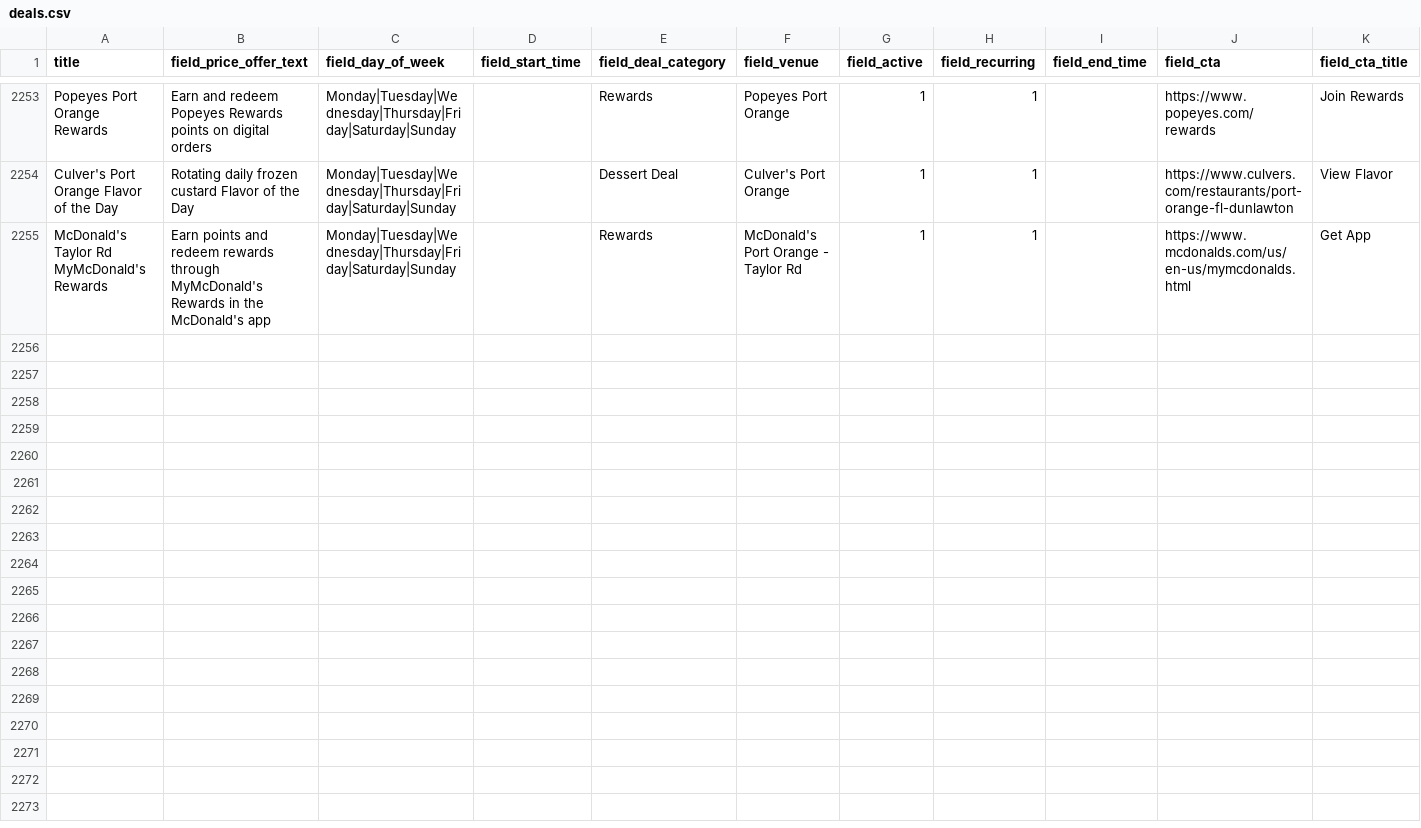
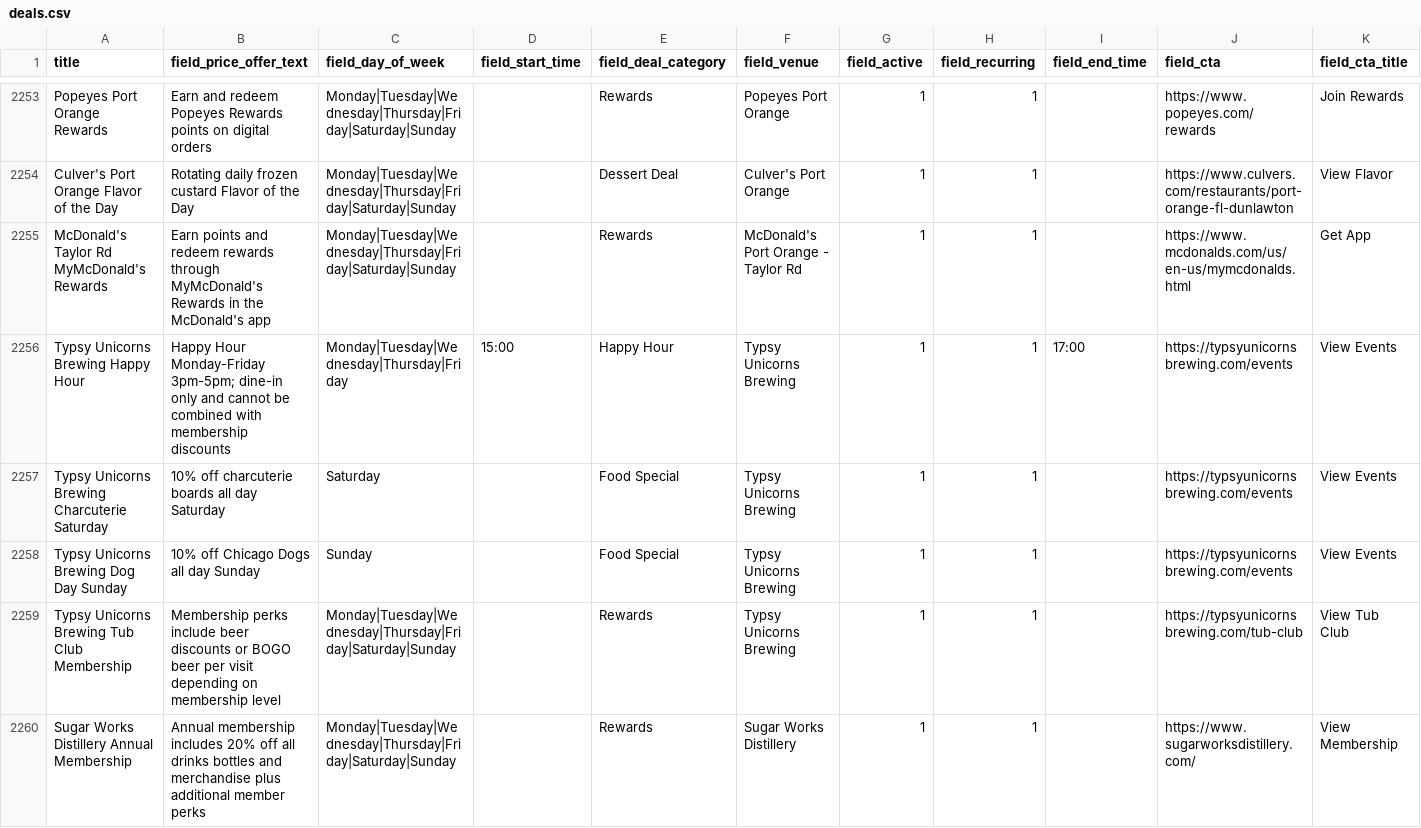
Before and after one commit to netboss/spotdeals, a CSV file: web/modules/custom/spotdeals_import/data/deals.csv, drawn as a sheet; only a part is shown, gaps mark what is left out.

Commit message:
SD-118: More NSB brewery venues and deals

```diff
--- a/web/modules/custom/spotdeals_import/data/deals.csv
+++ b/web/modules/custom/spotdeals_import/data/deals.csv
@@ -2255 +2255,6 @@ Culver's Port Orange Flavor of the Day,Rotating daily frozen custard Flavor of t
 McDonald's Taylor Rd MyMcDonald's Rewards,Earn points and redeem rewards through MyMcDonald's Rewards in the McDonald's app,Monday|Tuesday|Wednesday|Thursday|Friday|Saturday|Sunday,,Rewards,McDonald's Port Orange - Taylor Rd,1,1,,https://www.mcdonalds.com/us/en-us/mymcdonalds.html,Get App
+Typsy Unicorns Brewing Happy Hour,Happy Hour Monday-Friday 3pm-5pm; dine-in only and cannot be combined with membership discounts,Monday|Tuesday|Wednesday|Thursday|Friday,15:00,Happy Hour,Typsy Unicorns Brewing,1,1,17:00,https://typsyunicornsbrewing.com/events,View Events
+Typsy Unicorns Brewing Charcuterie Saturday,10% off charcuterie boards all day Saturday,Saturday,,Food Special,Typsy Unicorns Brewing,1,1,,https://typsyunicornsbrewing.com/events,View Events
+Typsy Unicorns Brewing Dog Day Sunday,10% off Chicago Dogs all day Sunday,Sunday,,Food Special,Typsy Unicorns Brewing,1,1,,https://typsyunicornsbrewing.com/events,View Events
+Typsy Unicorns Brewing Tub Club Membership,Membership perks include beer discounts or BOGO beer per visit depending on membership level,Monday|Tuesday|Wednesday|Thursday|Friday|Saturday|Sunday,,Rewards,Typsy Unicorns Brewing,1,1,,https://typsyunicornsbrewing.com/tub-club,View Tub Club
+Sugar Works Distillery Annual Membership,Annual membership includes 20% off all drinks bottles and merchandise plus additional member perks,Monday|Tuesday|Wednesday|Thursday|Friday|Saturday|Sunday,,Rewards,Sugar Works Distillery,1,1,,https://www.sugarworksdistillery.com/,View Membership
```
Also changed, not shown: web/modules/custom/spotdeals_import/data/venues.csv.
